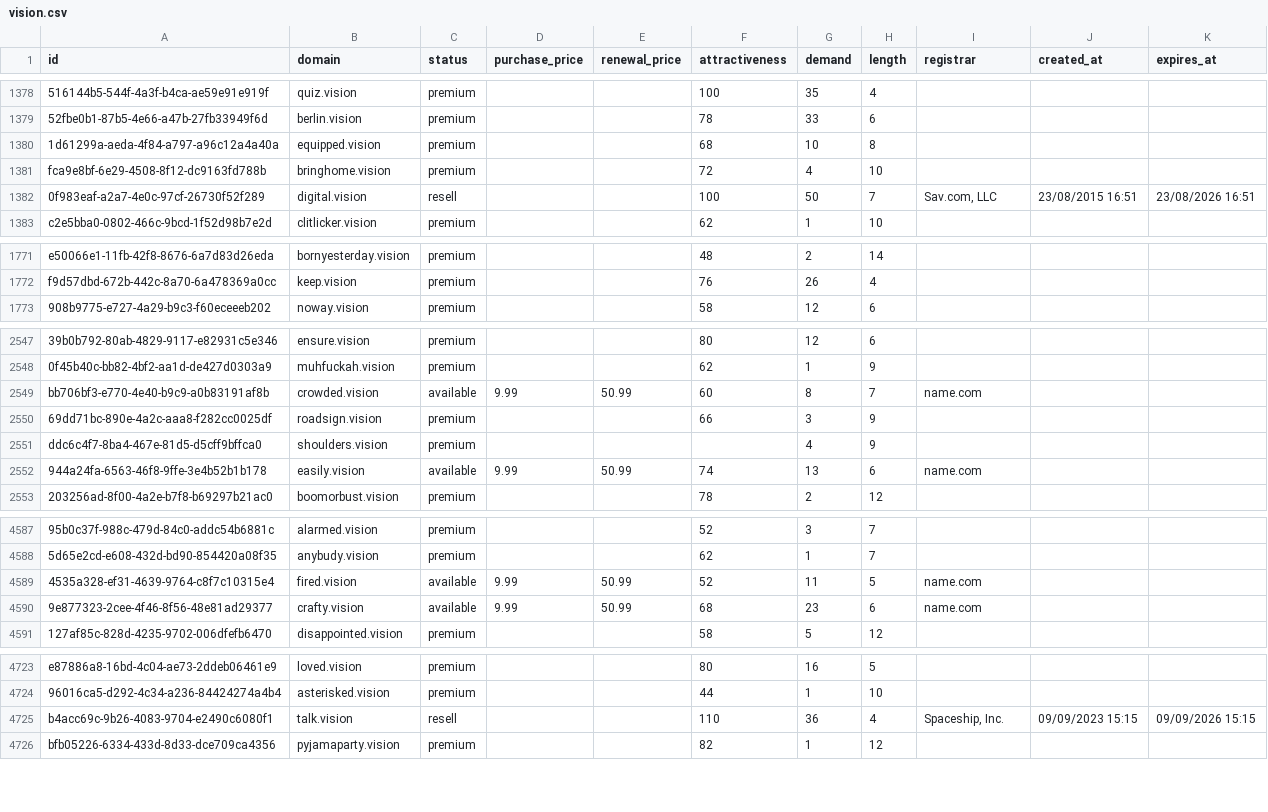
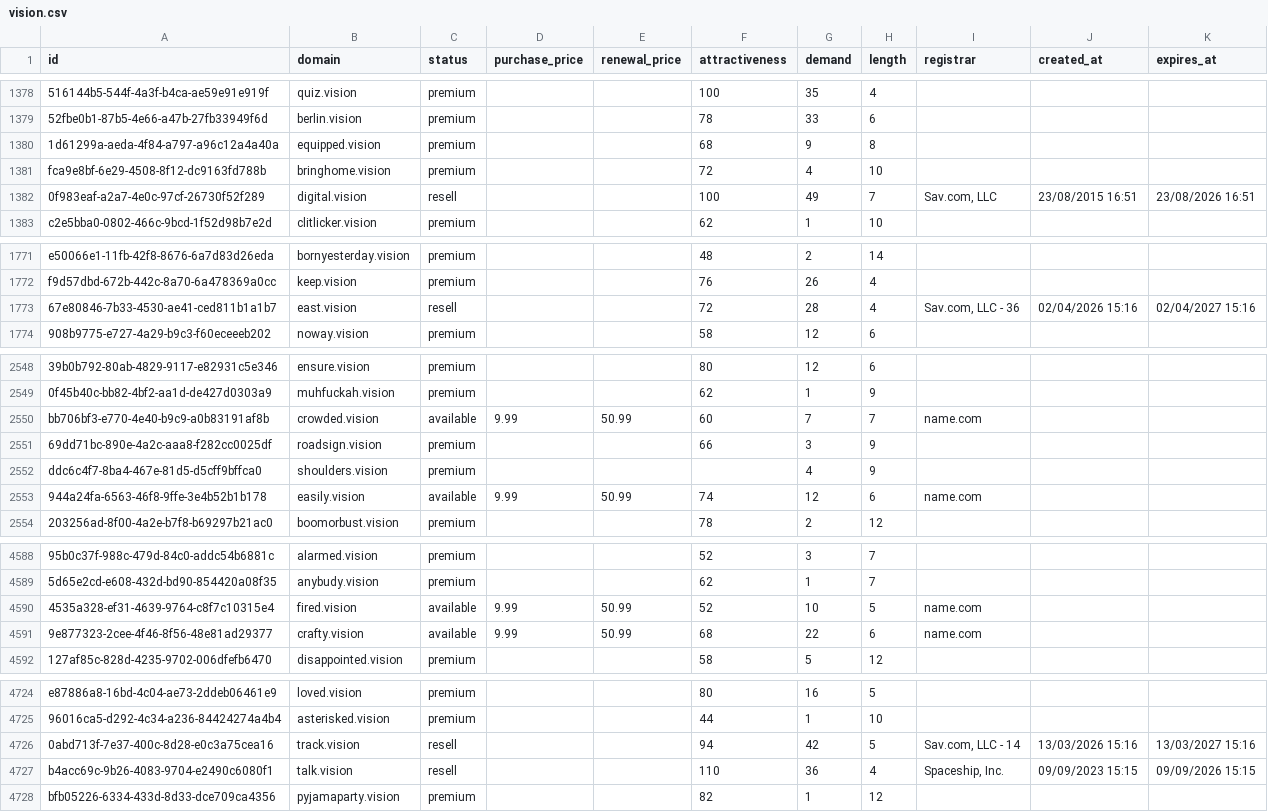
Before and after one commit to UniqueDomains/vision-oneword-domains, a CSV file: vision.csv, drawn as a sheet; only a part is shown, gaps mark what is left out; addresses are those after the commit; the diff covers the shown part only; the diff names each change by its address in the sheet, - before the commit and + after, or states it on an @@ line.

Commit message:
Domains update

```diff
--- a/vision.csv
+++ b/vision.csv
-G1380 (demand): 10
+G1380 (demand): 9
-G1382 (demand): 50
+G1382 (demand): 49
+row 1773: 67e80846-7b33-4530-ae41-ced811b1a1b7 | east.vision | resell |  |  | 72 | 28 | 4 | Sav.com, LLC - 36 | 02/04/2026 15:16 | 02/04/2027 15:16
-G2550 (demand): 8
+G2550 (demand): 7
-G2553 (demand): 13
+G2553 (demand): 12
-G4590 (demand): 11
+G4590 (demand): 10
-G4591 (demand): 23
+G4591 (demand): 22
+row 4726: 0abd713f-7e37-400c-8d28-e0c3a75cea16 | track.vision | resell |  |  | 94 | 42 | 5 | Sav.com, LLC - 14 | 13/03/2026 15:16 | 13/03/2027 15:16
```
Also changed, not shown: 73 edited cells elsewhere in this file, 3 other files.
